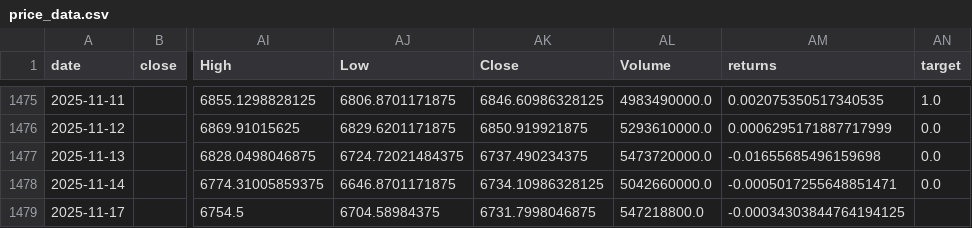
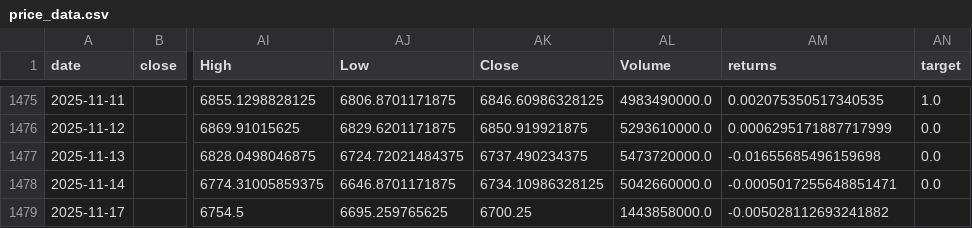
Before and after one commit to lkiwan/S-P-500-Price-Prediction, a CSV file: data/raw/price_data.csv, drawn as a sheet; only a part is shown, gaps mark what is left out; the diff names each change by its address in the sheet, - before the commit and + after, or states it on an @@ line.

```diff
--- a/data/raw/price_data.csv
+++ b/data/raw/price_data.csv
-AJ1479 (Low): 6704.58984375
+AJ1479 (Low): 6695.259765625
-AK1479 (Close): 6731.7998046875
+AK1479 (Close): 6700.25
-AL1479 (Volume): 547218800.0
+AL1479 (Volume): 1443858000.0
-AM1479 (returns): -0.00034303844764194125
+AM1479 (returns): -0.005028112693241882
```
Also changed, not shown: predictions_history.csv, 4 other files.
